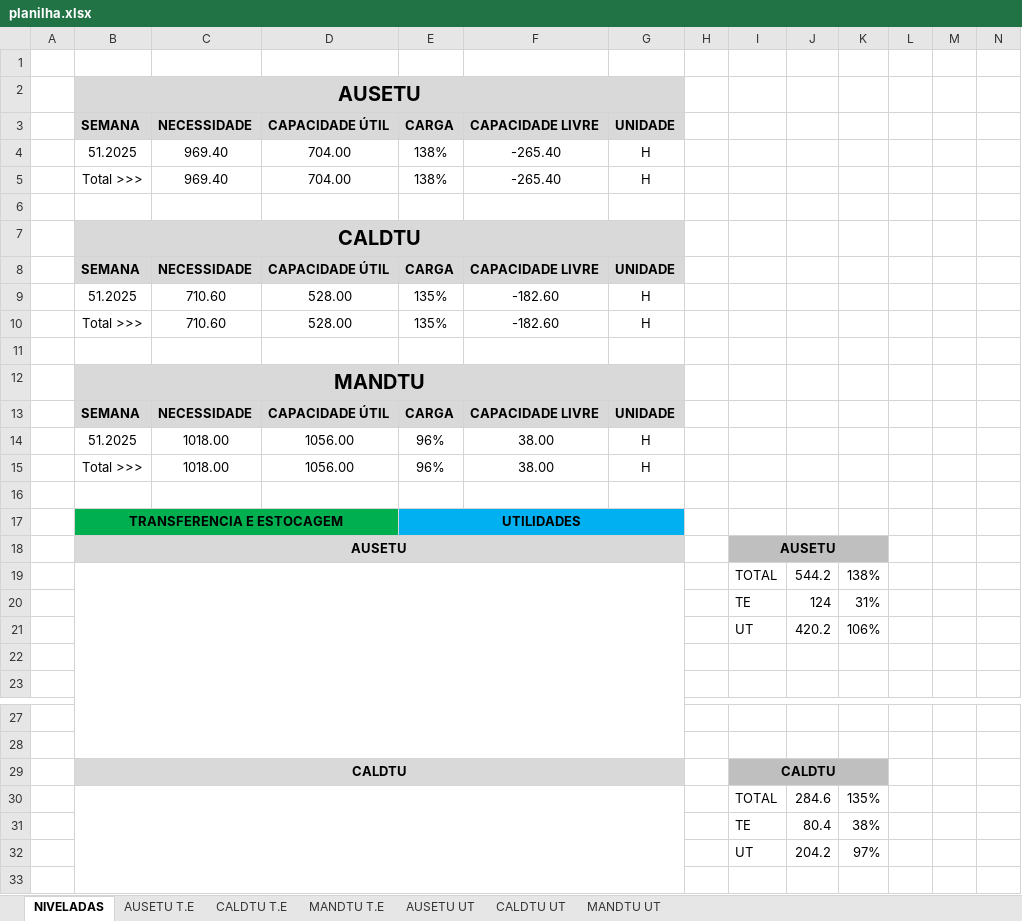
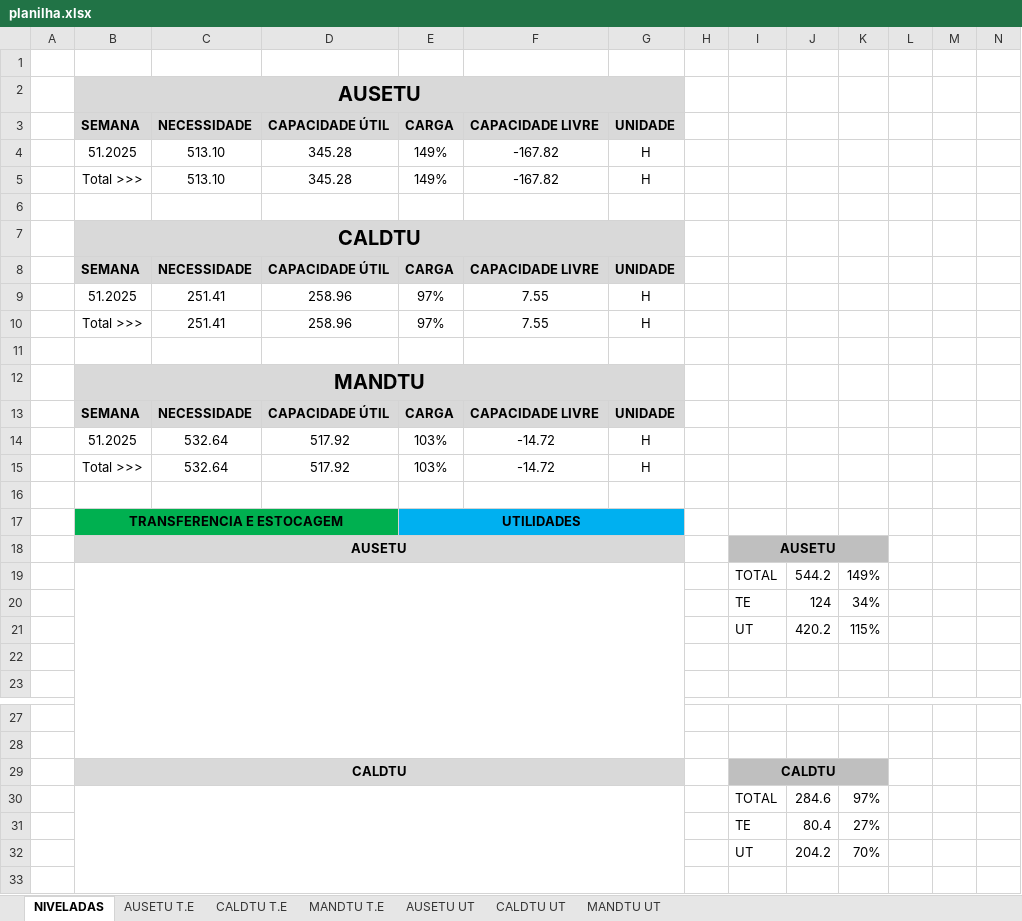
Before and after one commit to Cainelles/nivelamento, an Excel workbook: planilha.xlsx, sheet NIVELADAS, drawn as a sheet; only a part is shown, gaps mark what is left out; values as stored, in another font and other column widths than the file's, no borders; charts and pictures and conditional formats not drawn; removed rows and columns are numbered as before the commit, all else as after; rows hold the shown columns only; the diff covers the shown part only; the diff names each change by its address in the sheet, - before the commit and + after, or states it on an @@ line.

Commit message:
kkk

```diff
--- a/planilha.xlsx (sheet NIVELADAS)
+++ b/planilha.xlsx (sheet NIVELADAS)
-row 4:  | 51.2025 | 969.40 | 704.00 | 138% | -265.40 | H
-row 5:  | Total >>> | 969.40 | 704.00 | 138% | -265.40 | H
+row 4:  | 51.2025 | 513.10 | 345.28 | 149% | -167.82 | H
+row 5:  | Total >>> | 513.10 | 345.28 | 149% | -167.82 | H
-row 9:  | 51.2025 | 710.60 | 528.00 | 135% | -182.60 | H
-row 10:  | Total >>> | 710.60 | 528.00 | 135% | -182.60 | H
+row 9:  | 51.2025 | 251.41 | 258.96 | 97% | 7.55 | H
+row 10:  | Total >>> | 251.41 | 258.96 | 97% | 7.55 | H
-row 14:  | 51.2025 | 1018.00 | 1056.00 | 96% | 38.00 | H
-row 15:  | Total >>> | 1018.00 | 1056.00 | 96% | 38.00 | H
+row 14:  | 51.2025 | 532.64 | 517.92 | 103% | -14.72 | H
+row 15:  | Total >>> | 532.64 | 517.92 | 103% | -14.72 | H
-K19: 138%
+K19: 149%
-K20: 31%
+K20: 34%
-K21: 106%
+K21: 115%
-K30: 135%
+K30: 97%
-K31: 38%
+K31: 27%
-K32: 97%
+K32: 70%
```
Also changed, not shown: 3 added rows, 3 removed rows and 7 edited cells elsewhere in this sheet, charts or pictures.
